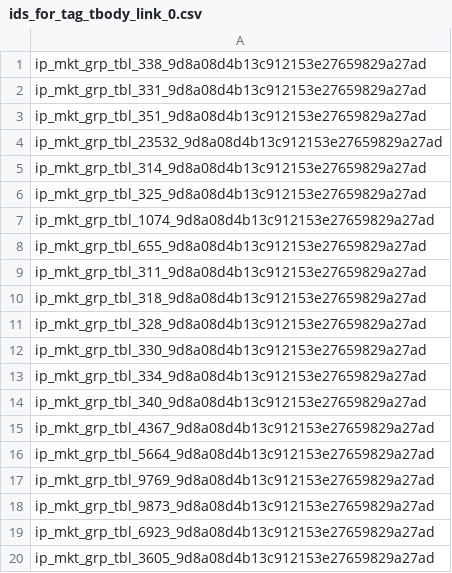
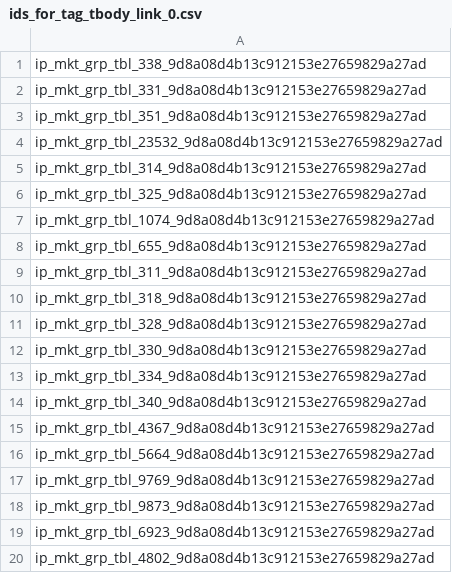
Before and after one commit to Laurence2013/project_accumulator, a CSV file: games_odds/williamHillFiles/tag_name_tbody_attr_ids/ids_for_tag_tbody_link_0.csv, drawn as a sheet.

```diff
--- a/games_odds/williamHillFiles/tag_name_tbody_attr_ids/ids_for_tag_tbody_link_0.csv
+++ b/games_odds/williamHillFiles/tag_name_tbody_attr_ids/ids_for_tag_tbody_link_0.csv
@@ -19,2 +19,2 @@ ip_mkt_grp_tbl_9873_9d8a08d4b13c912153e27659829a27ad
 ip_mkt_grp_tbl_6923_9d8a08d4b13c912153e27659829a27ad
-ip_mkt_grp_tbl_3605_9d8a08d4b13c912153e27659829a27ad
+ip_mkt_grp_tbl_4802_9d8a08d4b13c912153e27659829a27ad
```
Also changed, not shown: games_odds/williamHillFiles/get_match_odds/get_match_odds_link_0.csv, games_odds/williamHillFiles/tag_name_span_attr_ids/ids_for_tag_span_link_0.csv, 4 other files.
